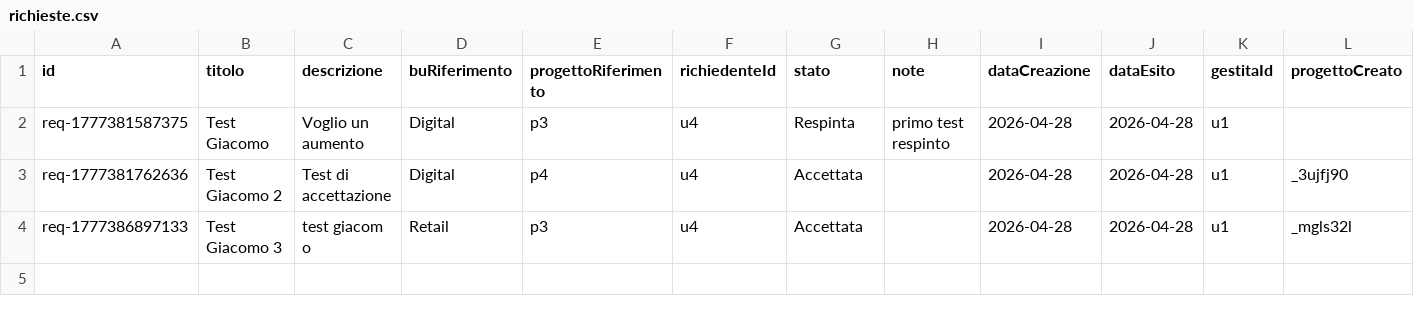
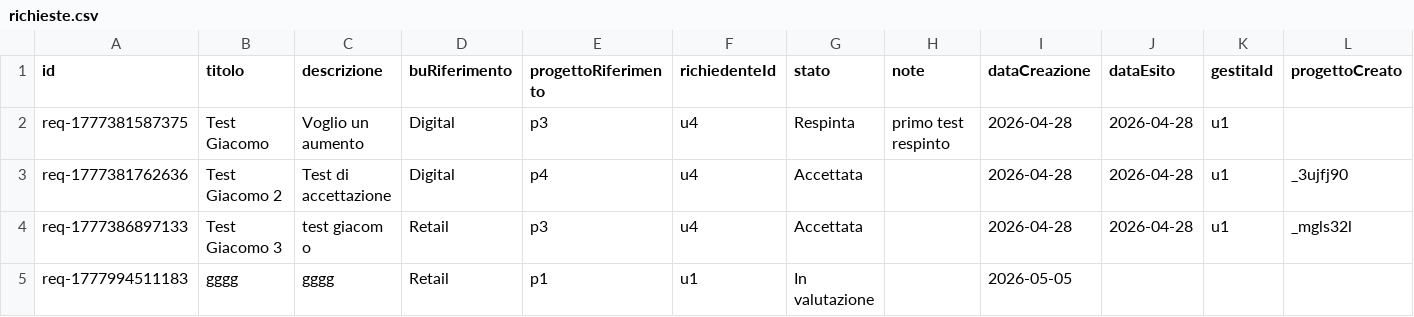
Before and after one commit to lodomenicobufi/luo-portfolio-access, a CSV file: data/richieste.csv, drawn as a sheet.

Commit message:
Update richieste

```diff
--- a/data/richieste.csv
+++ b/data/richieste.csv
@@ -4 +4,2 @@ req-1777381762636,Test Giacomo 2,Test di accettazione,Digital,p4,u4,Accettata,,2
 req-1777386897133,Test Giacomo 3,test giacom o,Retail,p3,u4,Accettata,,2026-04-28,2026-04-28,u1,_mgls32l
+req-1777994511183,gggg,gggg,Retail,p1,u1,In valutazione,,2026-05-05,,,
```
